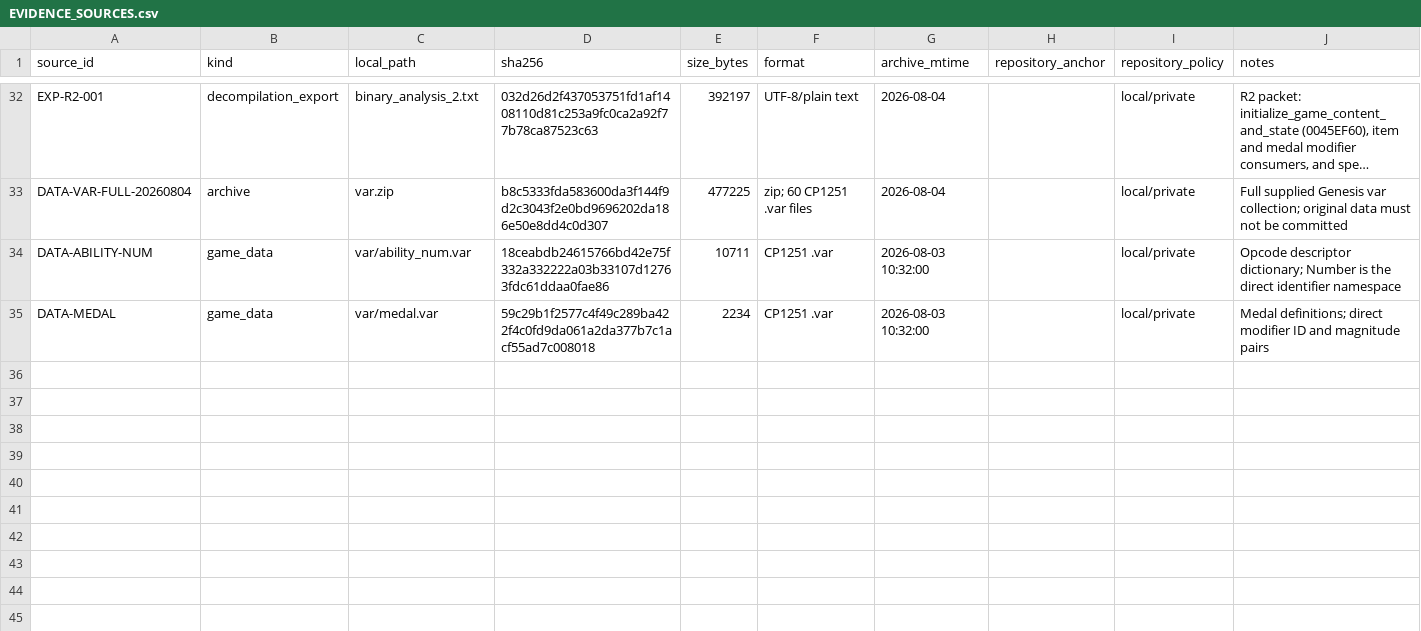
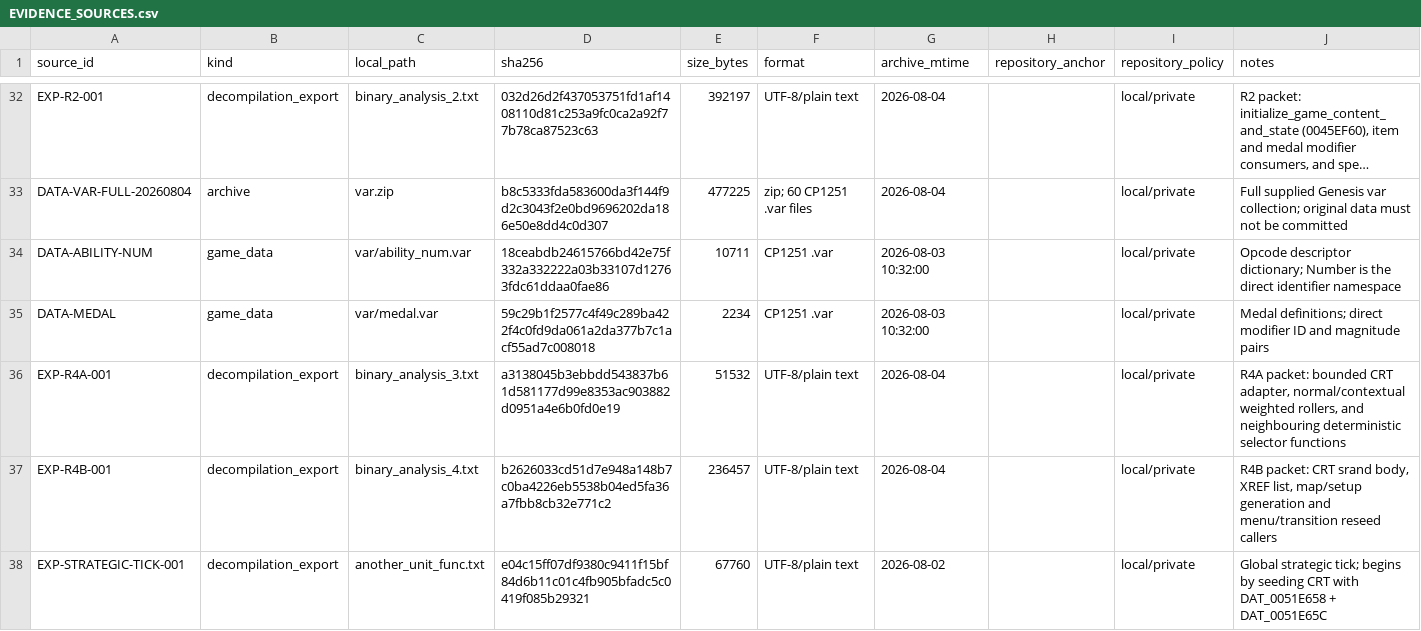
Before and after one commit to DanTimson/project_ego, a CSV file: docs/EVIDENCE_SOURCES.csv, drawn as a sheet; only a part is shown, gaps mark what is left out; long unchanged cells end in …; the diff names each change by its address in the sheet, - before the commit and + after, or states it on an @@ line.

```diff
--- a/docs/EVIDENCE_SOURCES.csv
+++ b/docs/EVIDENCE_SOURCES.csv
+row 36: EXP-R4A-001 | decompilation_export | binary_analysis_3.txt | a3138045b3ebbdd543837b61d581177d99e8353ac903882d0951a4e6b0fd0e19 | 51532 | UTF-8/plain text | 2026-08-04 |  | local/private | R4A packet: bounded CRT adapter, normal/contextual weighted rollers, and neighbouring deterministic selector functions
+row 37: EXP-R4B-001 | decompilation_export | binary_analysis_4.txt | b2626033cd51d7e948a148b7c0ba4226eb5538b04ed5fa36a7fbb8cb32e771c2 | 236457 | UTF-8/plain text | 2026-08-04 |  | local/private | R4B packet: CRT srand body, XREF list, map/setup generation and menu/transition reseed callers
+row 38: EXP-STRATEGIC-TICK-001 | decompilation_export | another_unit_func.txt | e04c15ff07df9380c9411f15bf84d6b11c01c4fb905bfadc5c0419f085b29321 | 67760 | UTF-8/plain text | 2026-08-02 |  | local/private | Global strategic tick; begins by seeding CRT with DAT_0051E658 + DAT_0051E65C
```
Also changed, not shown: docs/EVIDENCE_LEDGER.csv, docs/FUNCTION_MAP.csv, 7 other files.
